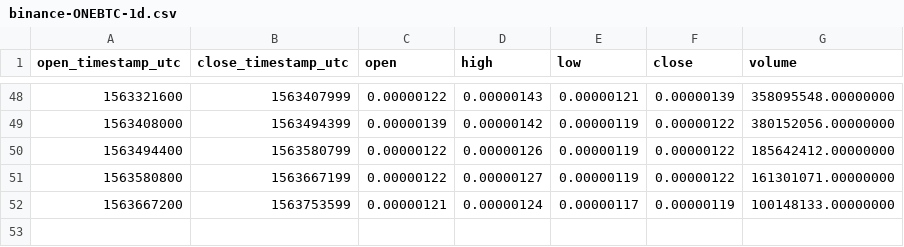
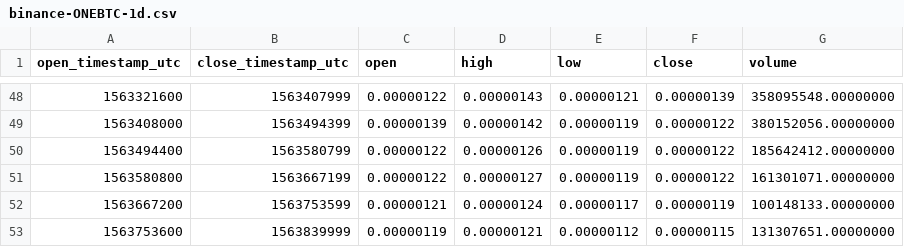
Before and after one commit to cryptobigbro/binance-ONEBTC, a CSV file: binance-ONEBTC-1d.csv, drawn as a sheet; only a part is shown, gaps mark what is left out; the diff names each change by its address in the sheet, - before the commit and + after, or states it on an @@ line.

```diff
--- a/binance-ONEBTC-1d.csv
+++ b/binance-ONEBTC-1d.csv
+row 53: 1563753600 | 1563839999 | 0.00000119 | 0.00000121 | 0.00000112 | 0.00000115 | 131307651.00000000
```
Also changed, not shown: binance-ONEBTC-1h.csv.
